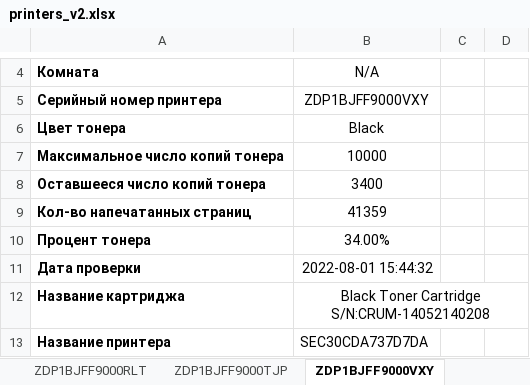
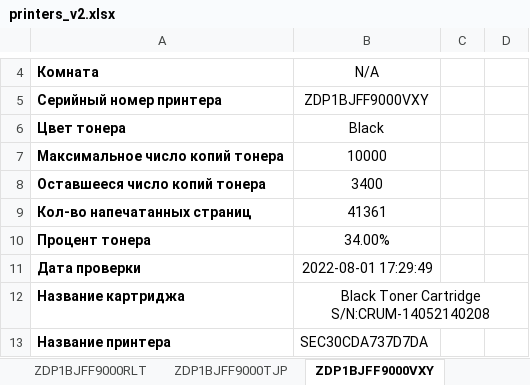
Before and after one commit to FlameDanita/PrinterMonitoring, an Excel workbook: printers_v2.xlsx, sheet ZDP1BJFF9000VXY, drawn as a sheet; only a part is shown, gaps mark what is left out; values as stored, in another font and other column widths than the file's, no borders; charts and pictures not drawn; the diff covers the shown part only; the diff names each change by its address in the sheet, - before the commit and + after, or states it on an @@ line.

```diff
--- a/printers_v2.xlsx (sheet ZDP1BJFF9000VXY)
+++ b/printers_v2.xlsx (sheet ZDP1BJFF9000VXY)
-B9: 41359
+B9: 41361
-B11: 2022-08-01 15:44:32
+B11: 2022-08-01 17:29:49
```
Also changed, not shown: 9 added rows and 18 edited cells elsewhere in this sheet, sheet AL75023437, sheet ZDP1BJFF9000RLT, sheet ZDP1BJAF80005JJ, sheet ZDP1BJFF9000TJP, sheet VCG9118770, sheet VCG8Y01076, 7 more sheets, charts or pictures, 3 other files.
